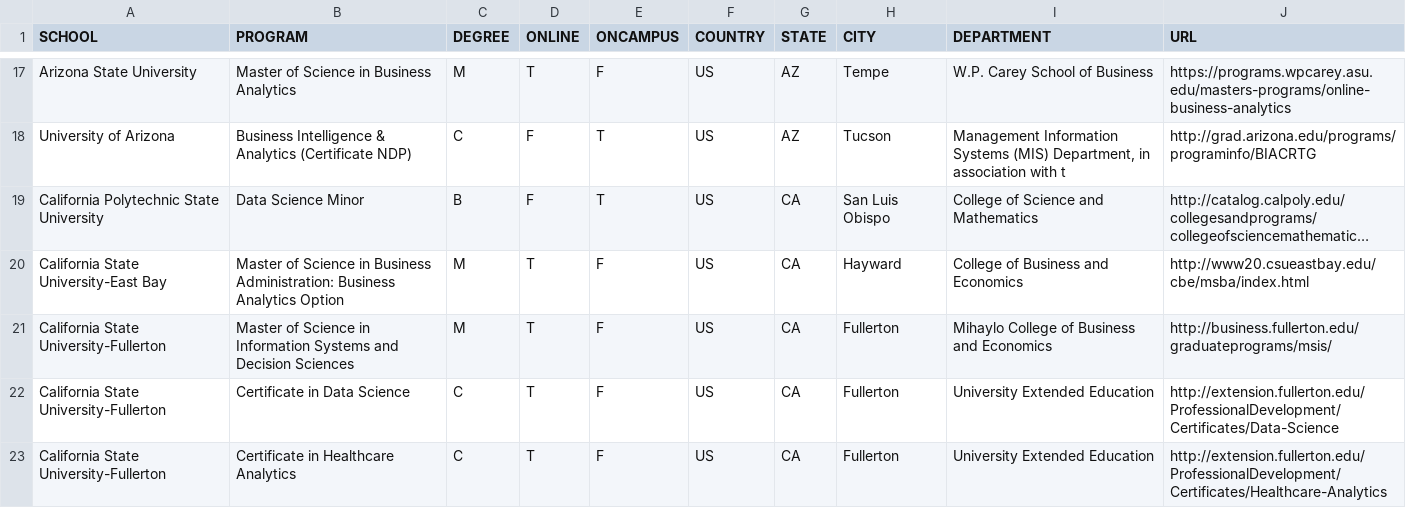
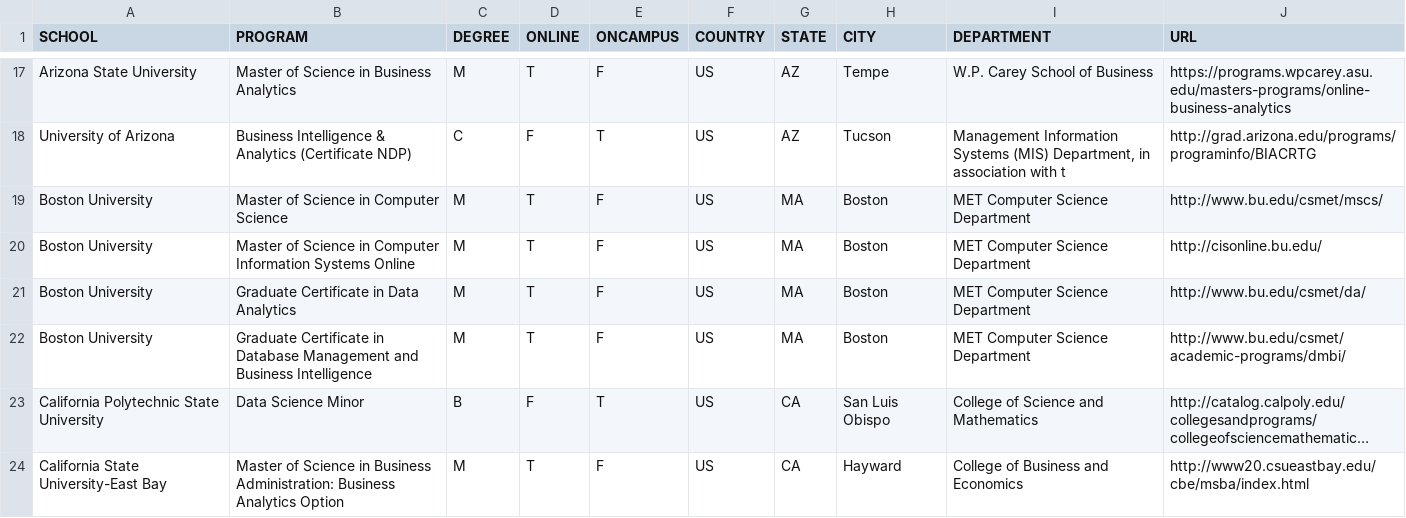
Before and after one commit to ryanswanstrom/awesome-datascience-colleges, a CSV file: data_science_colleges.csv, drawn as a sheet; only a part is shown, gaps mark what is left out; the shorter side is filled out with more unchanged rows; long unchanged cells end in …; the diff names each change by its address in the sheet, - before the commit and + after, or states it on an @@ line.

Commit message:
Update data_science_colleges.csv
Added 4 Boston University programs to the file including MS in Computer Science, MS in Computer Information Systems Online, Certificate in Data Analysis, & Certificate in Database Management and Business Intelligence.

```diff
--- a/data_science_colleges.csv
+++ b/data_science_colleges.csv
+row 19: Boston University | Master of Science in Computer Science | M | T | F | US | MA | Boston | MET Computer Science Department | http://www.bu.edu/csmet/mscs/
+row 20: Boston University | Master of Science in Computer Information Systems Online | M | T | F | US | MA | Boston | MET Computer Science Department | http://cisonline.bu.edu/
+row 21: Boston University | Graduate Certificate in Data Analytics | M | T | F | US | MA | Boston | MET Computer Science Department | http://www.bu.edu/csmet/da/
+row 22: Boston University | Graduate Certificate in Database Management and Business Intelligence | M | T | F | US | MA | Boston | MET Computer Science Department | http://www.bu.edu/csmet/academic-programs/dmbi/
```
